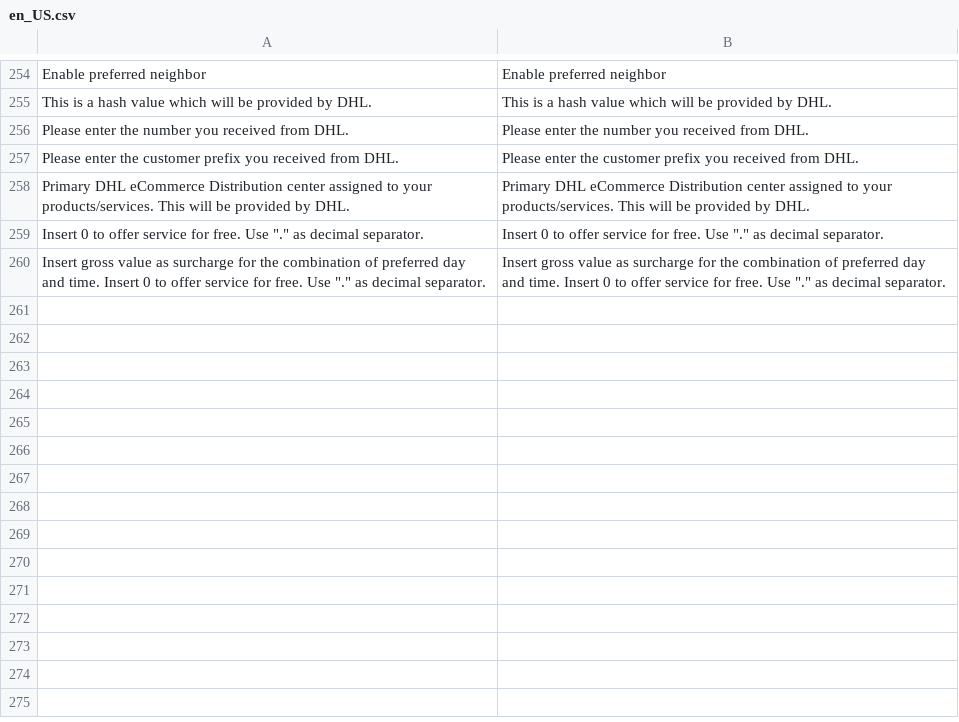
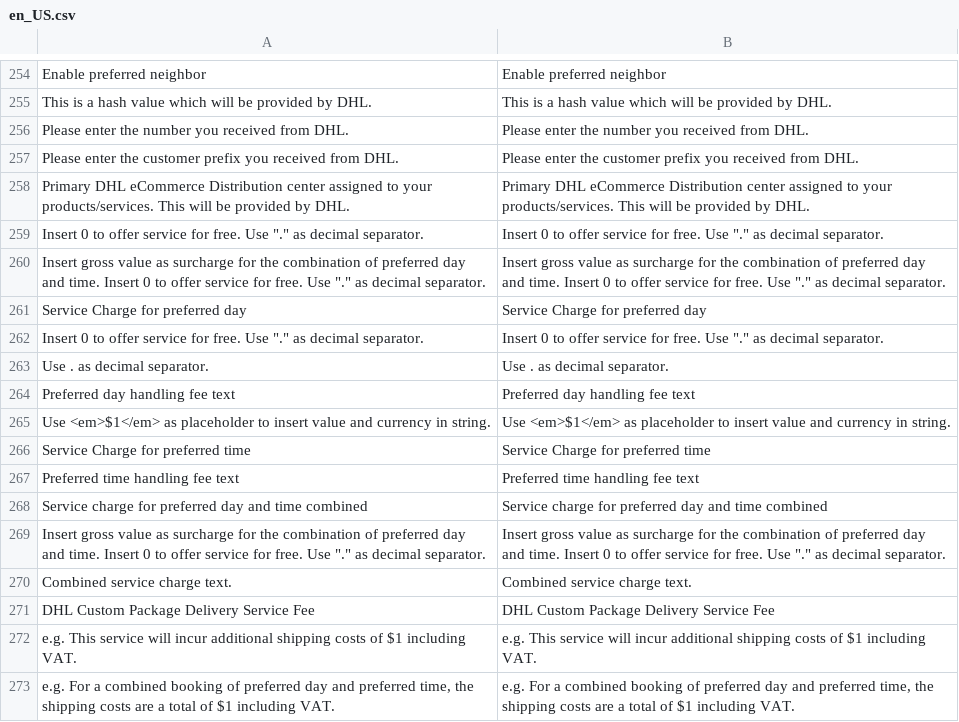
Before and after one commit to netresearch/dhl-module-shipping-m2, a CSV file: i18n/en_US.csv, drawn as a sheet; only a part is shown, gaps mark what is left out.

```diff
--- a/i18n/en_US.csv
+++ b/i18n/en_US.csv
@@ -260 +260,14 @@
 "Insert gross value as surcharge for the combination of preferred day and time. Insert 0 to offer service for free. Use ""."" as decimal separator.","Insert gross value as surcharge for the combination of preferred day and time. Insert 0 to offer service for free. Use ""."" as decimal separator."
+"Service Charge for preferred day","Service Charge for preferred day"
+"Insert 0 to offer service for free. Use ""."" as decimal separator.","Insert 0 to offer service for free. Use ""."" as decimal separator."
+"Use . as decimal separator.","Use . as decimal separator."
+"Preferred day handling fee text","Preferred day handling fee text"
+"Use <em>$1</em> as placeholder to insert value and currency in string.","Use <em>$1</em> as placeholder to insert value and currency in string."
+"Service Charge for preferred time","Service Charge for preferred time"
+"Preferred time handling fee text","Preferred time handling fee text"
+"Service charge for preferred day and time combined","Service charge for preferred day and time combined"
+"Insert gross value as surcharge for the combination of preferred day and time. Insert 0 to offer service for free. Use ""."" as decimal separator.","Insert gross value as surcharge for the combination of preferred day and time. Insert 0 to offer service for free. Use ""."" as decimal separator."
+"Combined service charge text.","Combined service charge text."
+"DHL Custom Package Delivery Service Fee","DHL Custom Package Delivery Service Fee"
+"e.g. This service will incur additional shipping costs of $1 including VAT.","e.g. This service will incur additional shipping costs of $1 including VAT."
+"e.g. For a combined booking of preferred day and preferred time, the shipping costs are a total of $1 including VAT.","e.g. For a combined booking of preferred day and preferred time, the shipping costs are a total of $1 including VAT."
```
Also changed, not shown: i18n/de_DE.csv, 42 other files.
